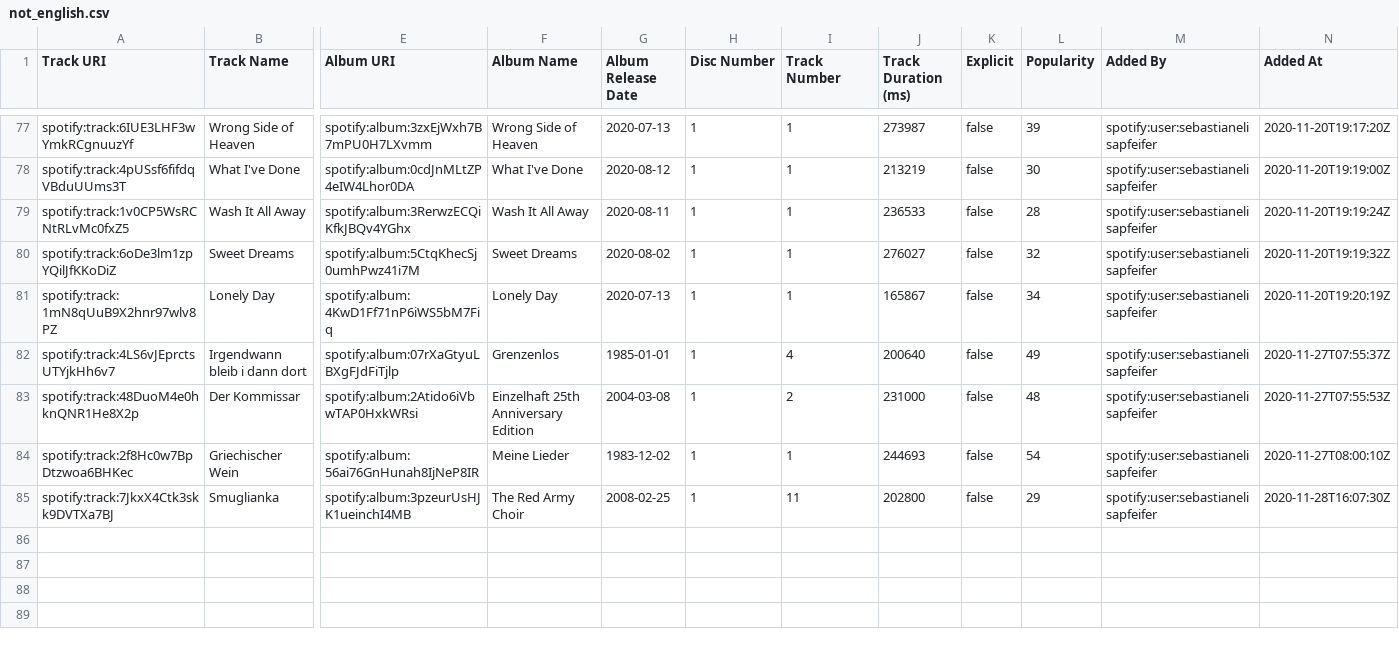
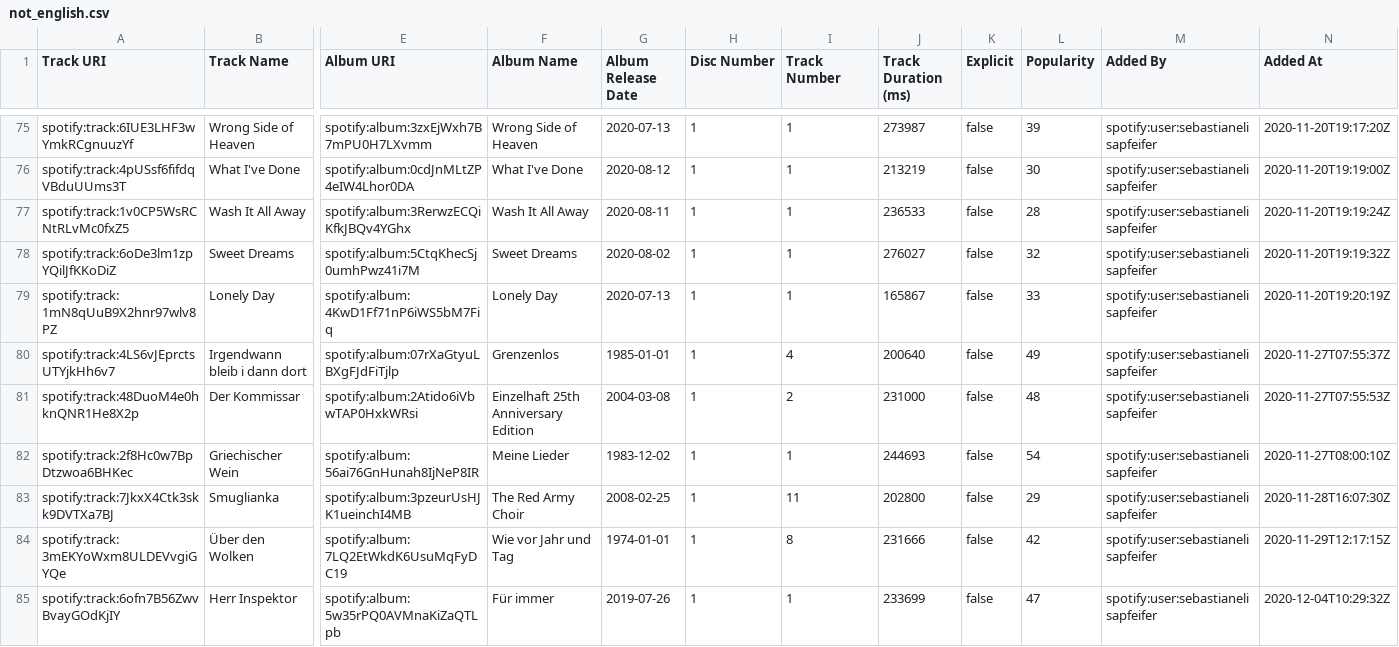
Before and after one commit to deadda7a/playlists, a CSV file: not_english.csv, drawn as a sheet; only a part is shown, gaps mark what is left out; addresses are those after the commit; rows hold the shown columns only; the diff covers the shown part only; the diff names each change by its address in the sheet, - before the commit and + after, or states it on an @@ line.

```diff
--- a/not_english.csv
+++ b/not_english.csv
-L79 (Popularity): 34
+L79 (Popularity): 33
+row 84: spotify:track:3mEKYoWxm8ULDEVvgiGYQe | Über den Wolken | spotify:album:7LQ2EtWkdK6UsuMqFyDC19 | Wie vor Jahr und Tag | 1974-01-01 | 1 | 8 | 231666 | false | 42 | spotify:user:sebastianelisapfeifer | 2020-11-29T12:17:15Z
+row 85: spotify:track:6ofn7B56ZwvBvayGOdKjIY | Herr Inspektor | spotify:album:5w35rPQ0AVMnaKiZaQTLpb | Für immer | 2019-07-26 | 1 | 1 | 233699 | false | 47 | spotify:user:sebastianelisapfeifer | 2020-12-04T10:29:32Z
```
Also changed, not shown: 7 added rows, 2 removed rows and 11 edited cells elsewhere in this file, auto.csv, dunkel.csv, 9 other files.
